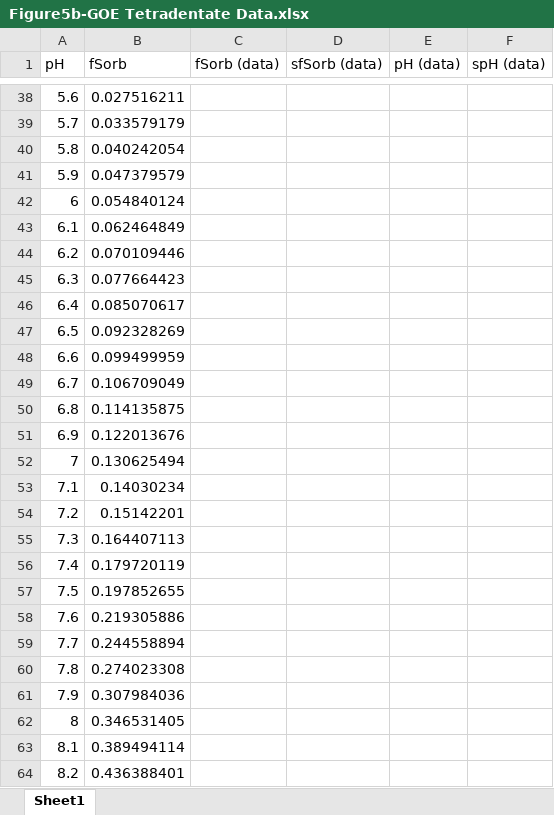
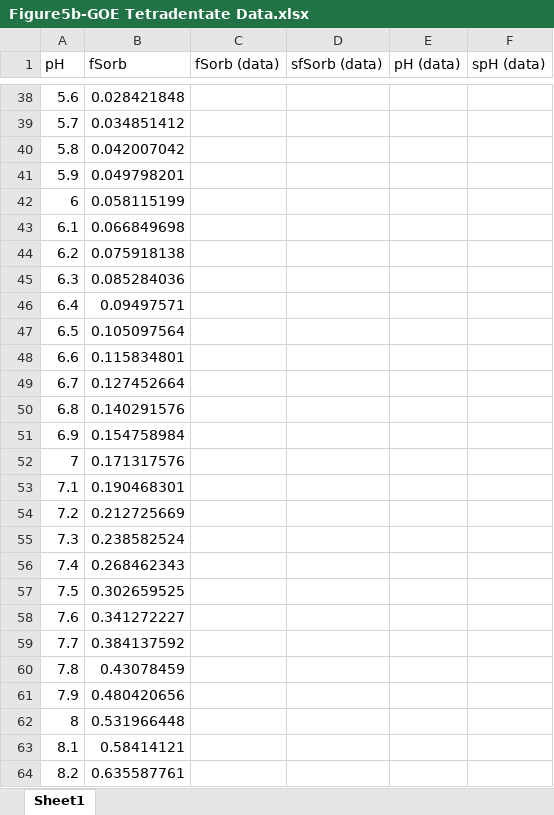
Before and after one commit to machen/RadiumSorption, an Excel workbook: Manuscript/Figures/Data/Figure5b-GOE Tetradentate Data.xlsx, sheet Sheet1, drawn as a sheet; only a part is shown, gaps mark what is left out; values as stored, in another font and other column widths than the file's, no borders; the diff covers the shown part only; the diff names each change by its address in the sheet, - before the commit and + after, or states it on an @@ line.

```diff
--- a/Manuscript/Figures/Data/Figure5b-GOE Tetradentate Data.xlsx (sheet Sheet1)
+++ b/Manuscript/Figures/Data/Figure5b-GOE Tetradentate Data.xlsx (sheet Sheet1)
-B38 (fSorb): 0.027516211
+B38 (fSorb): 0.028421848
-B39 (fSorb): 0.033579179
+B39 (fSorb): 0.034851412
-B40 (fSorb): 0.040242054
+B40 (fSorb): 0.042007042
-B41 (fSorb): 0.047379579
+B41 (fSorb): 0.049798201
-B42 (fSorb): 0.054840124
+B42 (fSorb): 0.058115199
-B43 (fSorb): 0.062464849
+B43 (fSorb): 0.066849698
-B44 (fSorb): 0.070109446
+B44 (fSorb): 0.075918138
-B45 (fSorb): 0.077664423
+B45 (fSorb): 0.085284036
-B46 (fSorb): 0.085070617
+B46 (fSorb): 0.09497571
-B47 (fSorb): 0.092328269
+B47 (fSorb): 0.105097564
-B48 (fSorb): 0.099499959
+B48 (fSorb): 0.115834801
-B49 (fSorb): 0.106709049
+B49 (fSorb): 0.127452664
-B50 (fSorb): 0.114135875
+B50 (fSorb): 0.140291576
-B51 (fSorb): 0.122013676
+B51 (fSorb): 0.154758984
-B52 (fSorb): 0.130625494
+B52 (fSorb): 0.171317576
-B53 (fSorb): 0.14030234
+B53 (fSorb): 0.190468301
-B54 (fSorb): 0.15142201
+B54 (fSorb): 0.212725669
-B55 (fSorb): 0.164407113
+B55 (fSorb): 0.238582524
-B56 (fSorb): 0.179720119
+B56 (fSorb): 0.268462343
-B57 (fSorb): 0.197852655
+B57 (fSorb): 0.302659525
-B58 (fSorb): 0.219305886
+B58 (fSorb): 0.341272227
-B59 (fSorb): 0.244558894
+B59 (fSorb): 0.384137592
-B60 (fSorb): 0.274023308
+B60 (fSorb): 0.43078459
-B61 (fSorb): 0.307984036
+B61 (fSorb): 0.480420656
-B62 (fSorb): 0.346531405
+B62 (fSorb): 0.531966448
-B63 (fSorb): 0.389494114
+B63 (fSorb): 0.58414121
-B64 (fSorb): 0.436388401
+B64 (fSorb): 0.635587761
```
Also changed, not shown: 45 edited cells elsewhere in this sheet, Manuscript/Figures/Data/Figure7-Pyrite 1 site DDL Deprotonated Site Data.xlsx, Manuscript/Tables/Table2-SurfaceComplRxns.xlsx, 2 other files.
